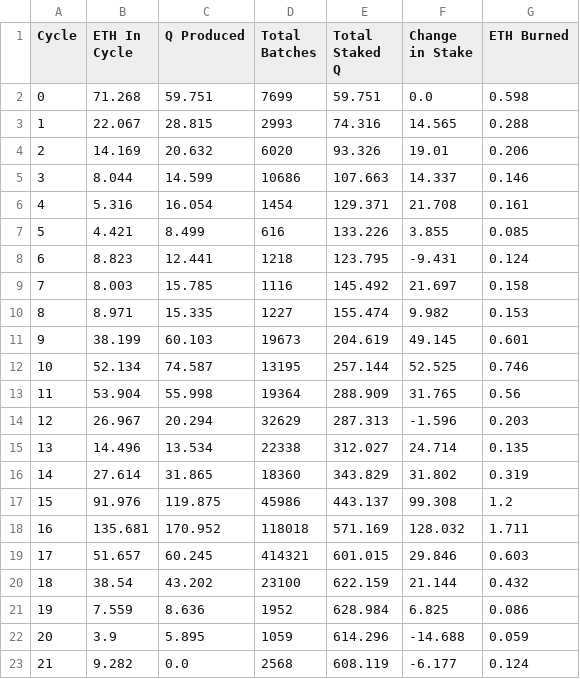
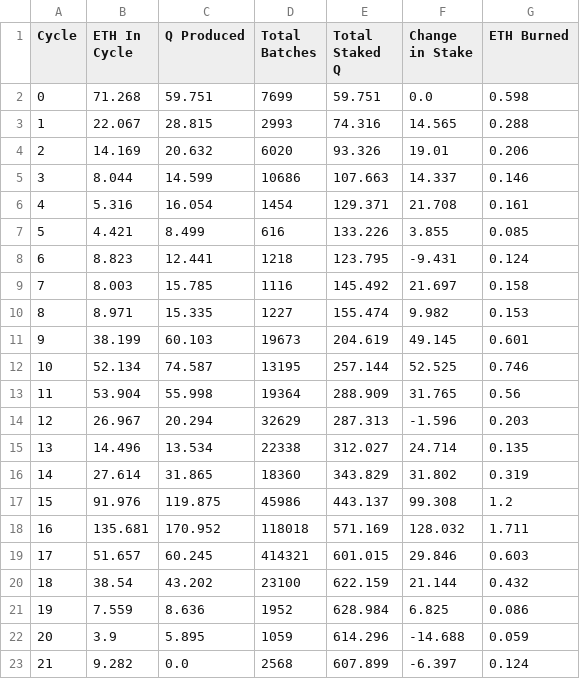
Before and after one commit to TreeCityWes/QTool, a CSV file: cycle_stats.csv, drawn as a sheet.

Commit message:
Data updated on Tue Jun 18 09:26:05 UTC 2024

```diff
--- a/cycle_stats.csv
+++ b/cycle_stats.csv
@@ -22,2 +22,2 @@ Cycle,ETH In Cycle,Q Produced,Total Batches,Total Staked Q,Change in Stake,ETH B
 20,3.9,5.895,1059,614.296,-14.688,0.059
-21,9.282,0.0,2568,608.119,-6.177,0.124
+21,9.282,0.0,2568,607.899,-6.397,0.124
```
Also changed, not shown: 2 other files.
